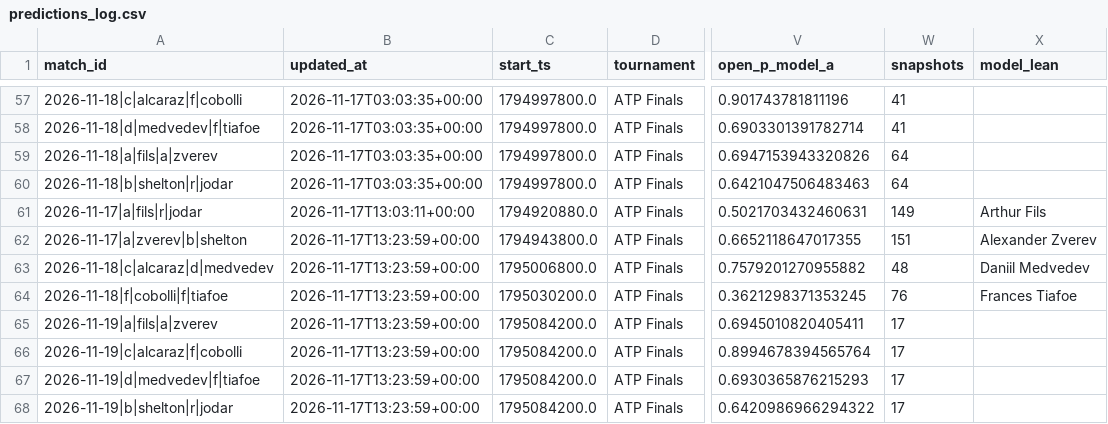
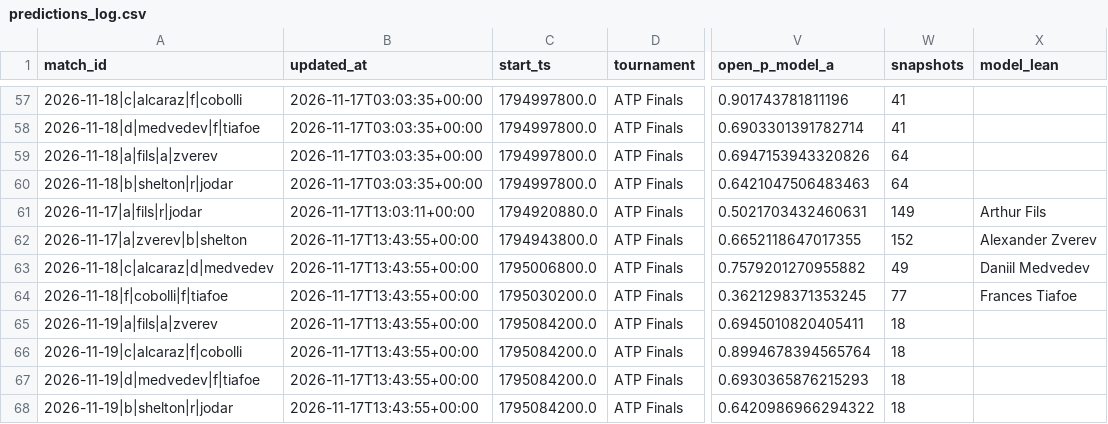
Before and after one commit to Nickan-ShabanNejad/Tennis-Probabilistic-Modelling, a CSV file: data/predictions/predictions_log.csv, drawn as a sheet; only a part is shown, gaps mark what is left out; the diff names each change by its address in the sheet, - before the commit and + after, or states it on an @@ line.

```diff
--- a/data/predictions/predictions_log.csv
+++ b/data/predictions/predictions_log.csv
-B62:B68 (updated_at): 2026-11-17T13:23:59+00:00
+B62:B68 (updated_at): 2026-11-17T13:43:55+00:00
-W62 (snapshots): 151
+W62 (snapshots): 152
-W63 (snapshots): 48
+W63 (snapshots): 49
-W64 (snapshots): 76
+W64 (snapshots): 77
-W65:W68 (snapshots): 17
+W65:W68 (snapshots): 18
```
Also changed, not shown: 3 other files.
